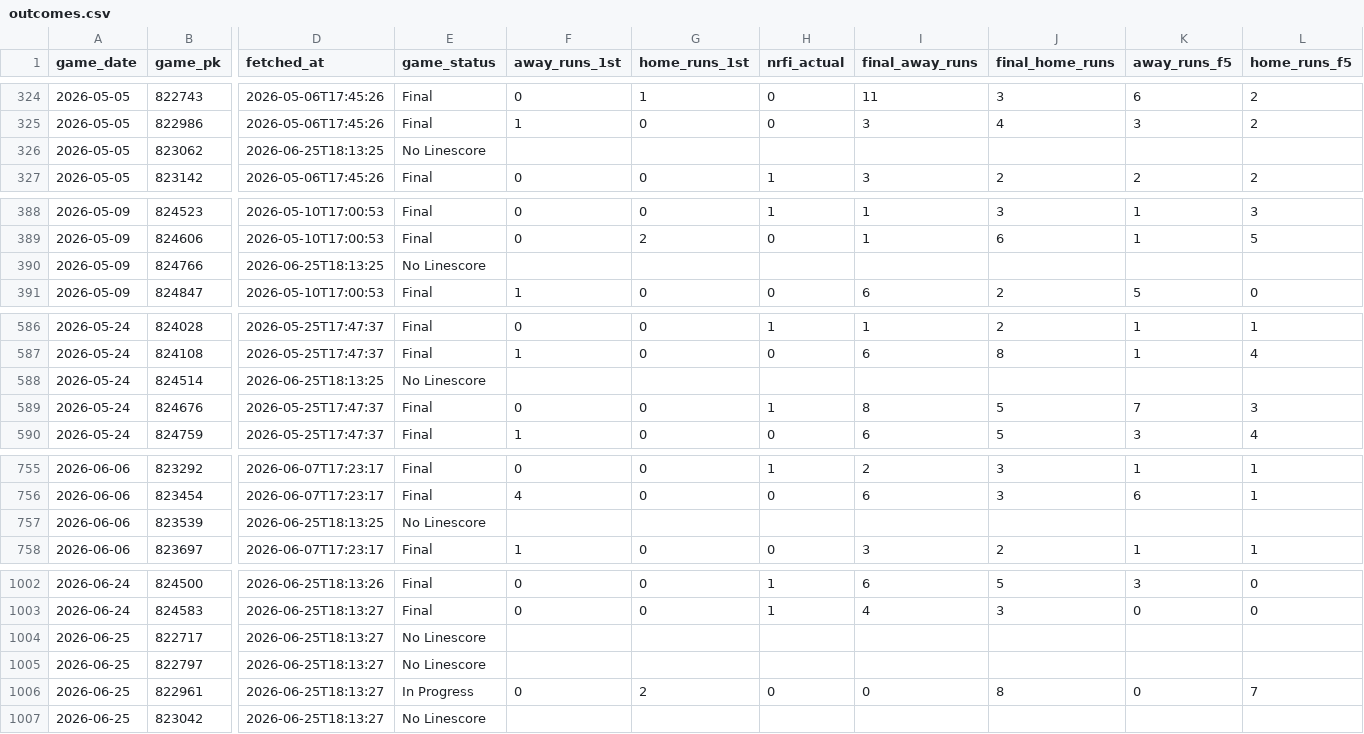
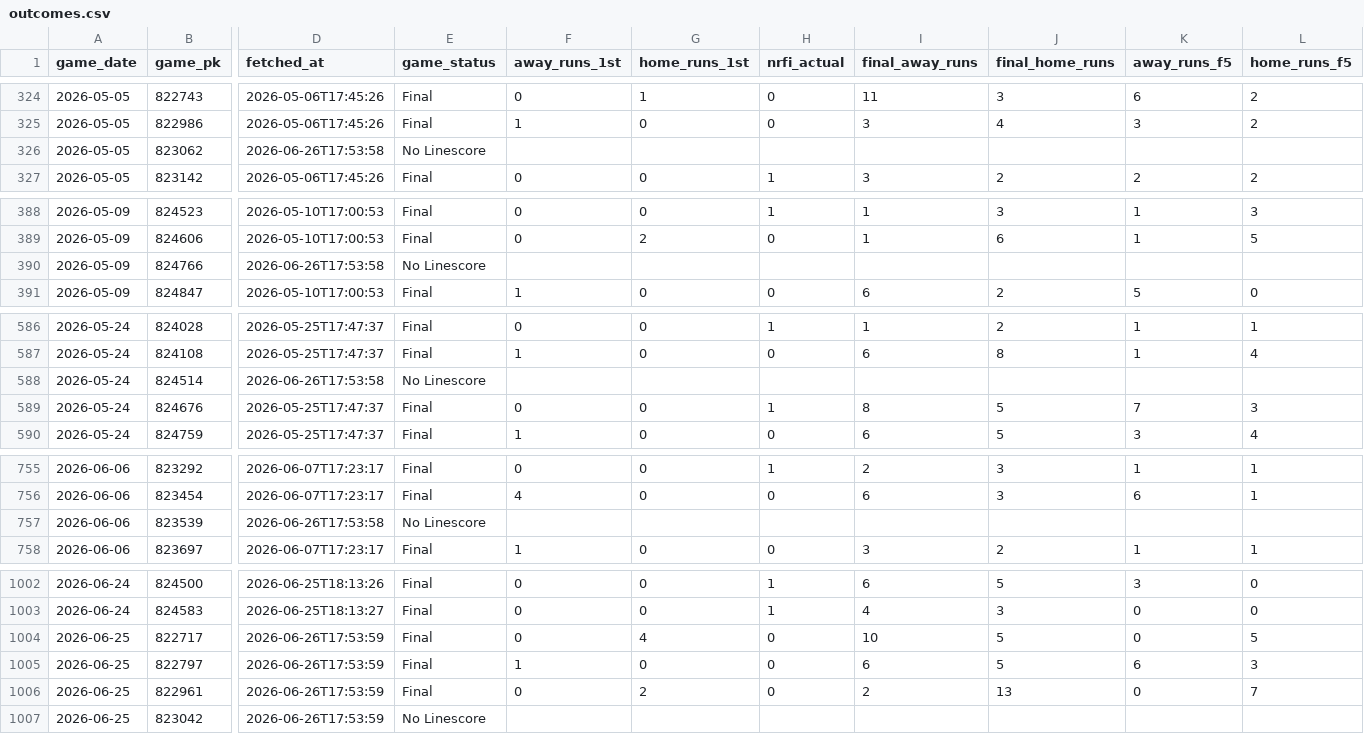
Before and after one commit to EvanOssege/NRFI, a CSV file: output/outcomes.csv, drawn as a sheet; only a part is shown, gaps mark what is left out; the diff covers the shown part only; the diff names each change by its address in the sheet, - before the commit and + after, or states it on an @@ line.

```diff
--- a/output/outcomes.csv
+++ b/output/outcomes.csv
-D326 (fetched_at): 2026-06-25T18:13:25
+D326 (fetched_at): 2026-06-26T17:53:58
-D390 (fetched_at): 2026-06-25T18:13:25
+D390 (fetched_at): 2026-06-26T17:53:58
-D588 (fetched_at): 2026-06-25T18:13:25
+D588 (fetched_at): 2026-06-26T17:53:58
-D757 (fetched_at): 2026-06-25T18:13:25
+D757 (fetched_at): 2026-06-26T17:53:58
-D1004:D1007 (fetched_at): 2026-06-25T18:13:27
+D1004:D1007 (fetched_at): 2026-06-26T17:53:59
-E1004:E1005 (game_status): No Linescore
+E1004:E1005 (game_status): Final
-F1004 (away_runs_1st): (empty)
+F1004 (away_runs_1st): 0
-G1004 (home_runs_1st): (empty)
+G1004 (home_runs_1st): 4
-H1004:H1005 (nrfi_actual): (empty)
+H1004:H1005 (nrfi_actual): 0
-I1004 (final_away_runs): (empty)
+I1004 (final_away_runs): 10
-J1004:J1005 (final_home_runs): (empty)
+J1004:J1005 (final_home_runs): 5
-K1004 (away_runs_f5): (empty)
+K1004 (away_runs_f5): 0
-L1004 (home_runs_f5): (empty)
+L1004 (home_runs_f5): 5
-F1005 (away_runs_1st): (empty)
+F1005 (away_runs_1st): 1
-G1005 (home_runs_1st): (empty)
+G1005 (home_runs_1st): 0
-I1005 (final_away_runs): (empty)
+I1005 (final_away_runs): 6
-K1005 (away_runs_f5): (empty)
+K1005 (away_runs_f5): 6
-L1005 (home_runs_f5): (empty)
+L1005 (home_runs_f5): 3
-E1006 (game_status): In Progress
+E1006 (game_status): Final
-I1006 (final_away_runs): 0
+I1006 (final_away_runs): 2
-J1006 (final_home_runs): 8
+J1006 (final_home_runs): 13
```
Also changed, not shown: 15 added rows and 58 edited cells elsewhere in this file, output/predictions.csv, 5 other files.
